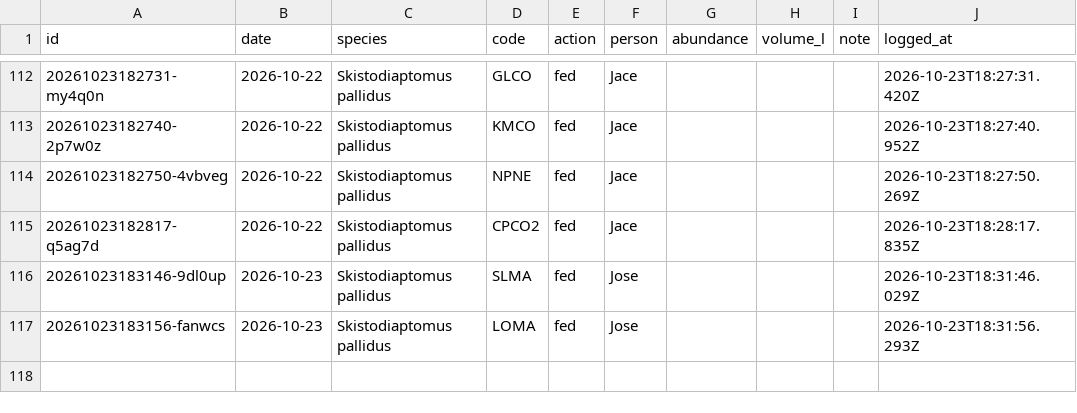
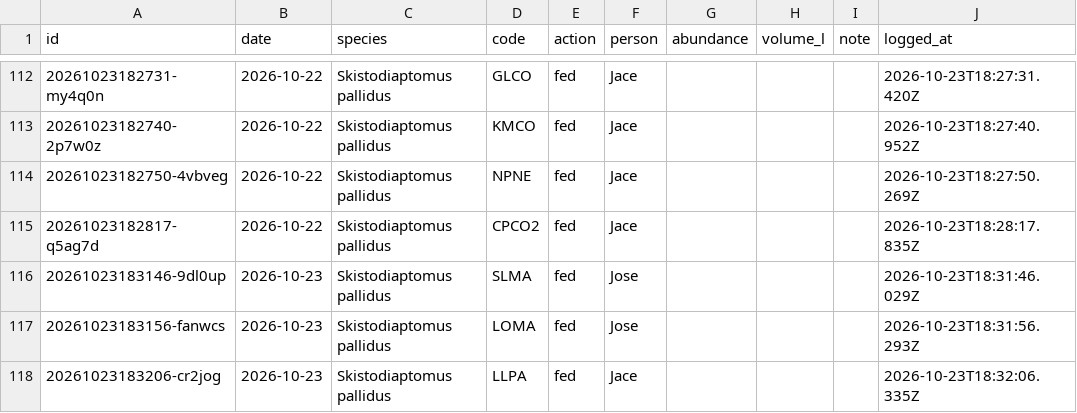
Before and after one commit to ZoopEcoEvo/lab_utilities, a CSV file: culture_details/culture_care_log.csv, drawn as a sheet; only a part is shown, gaps mark what is left out; the diff names each change by its address in the sheet, - before the commit and + after, or states it on an @@ line.

Commit message:
Culture care: fed for LLPA, Skistodiaptomus pallidus (Jace)

```diff
--- a/culture_details/culture_care_log.csv
+++ b/culture_details/culture_care_log.csv
+row 118: 20261023183206-cr2jog | 2026-10-23 | Skistodiaptomus pallidus | LLPA | fed | Jace |  |  |  | 2026-10-23T18:32:06.335Z
```
